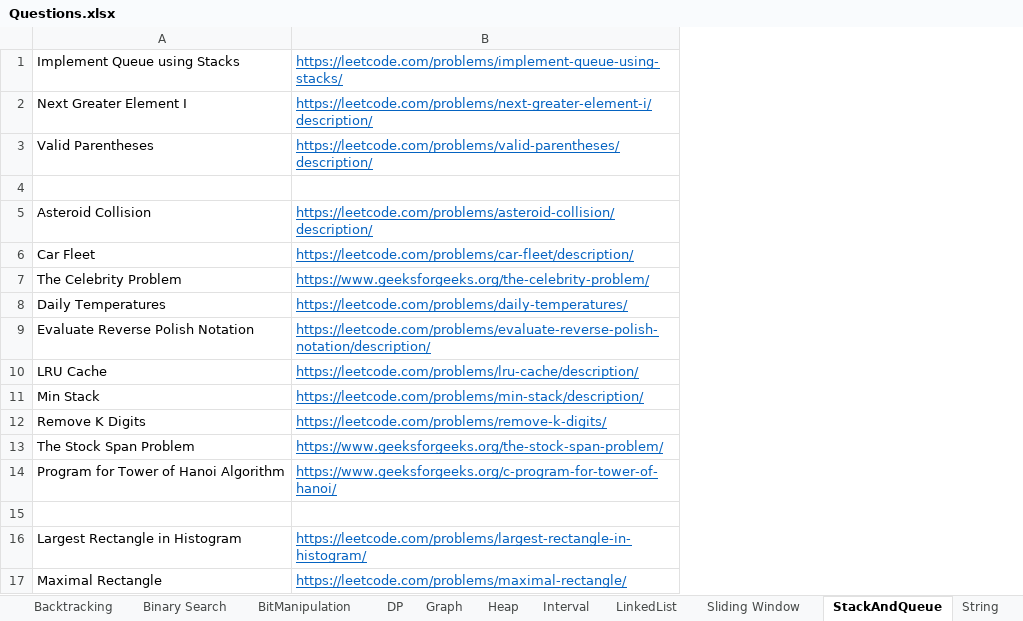
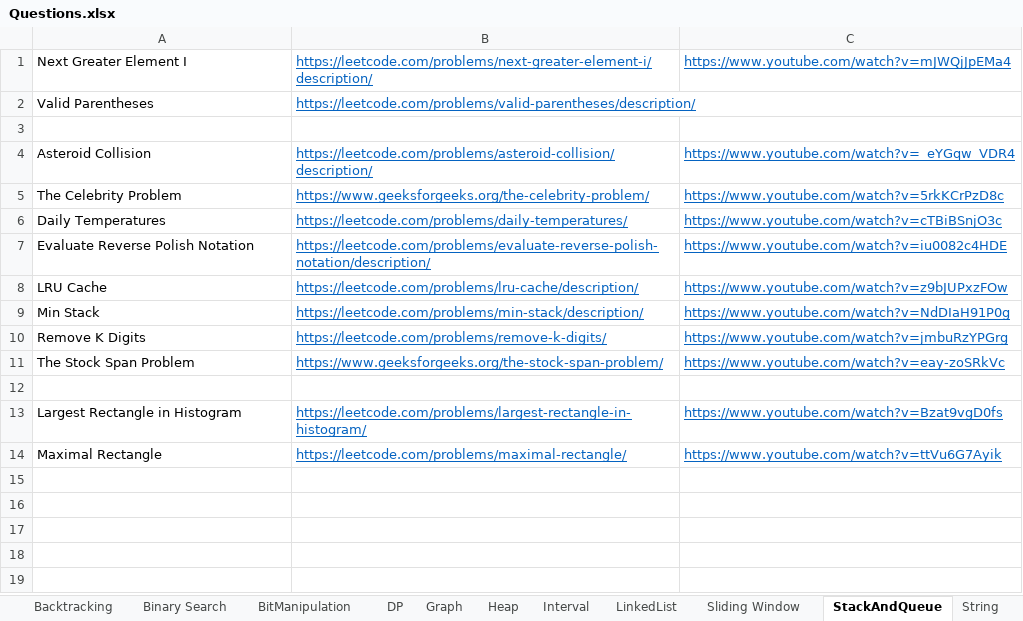
Before and after one commit to hareramcse/Datastructure, an Excel workbook: Questions.xlsx, sheet StackAndQueue, drawn as a sheet; values as stored, in another font and other column widths than the file's, no borders; removed rows and columns are numbered as before the commit, all else as after; the diff names each change by its address in the sheet, - before the commit and + after, or states it on an @@ line.

```diff
--- a/Questions.xlsx (sheet StackAndQueue)
+++ b/Questions.xlsx (sheet StackAndQueue)
+column C, rows 1-14: https://www.youtube.com/watch?v=mJWQjJpEMa4 |  |  | https://www.youtube.com/watch?v=_eYGqw_VDR4 | https://www.youtube.com/watch?v=5rkKCrPzD8c | https://www.youtube.com/watch?v=cTBiBSnjO3c | https://www.youtube.com/watch?v=iu0082c4HDE | https://www.youtube.com/watch?v=z9bJUPxzFOw | https://www.youtube.com/watch?v=NdDIaH91P0g | https://www.youtube.com/watch?v=jmbuRzYPGrg | https://www.youtube.com/watch?v=eay-zoSRkVc |  | https://www.youtube.com/watch?v=Bzat9vgD0fs | https://www.youtube.com/watch?v=ttVu6G7Ayik
-row 1: Implement Queue using Stacks | https://leetcode.com/problems/implement-queue-using-stacks/
-row 6: Car Fleet | https://leetcode.com/problems/car-fleet/description/
-row 14: Program for Tower of Hanoi Algorithm | https://www.geeksforgeeks.org/c-program-for-tower-of-hanoi/
```
Also changed, not shown: 20 other files.
